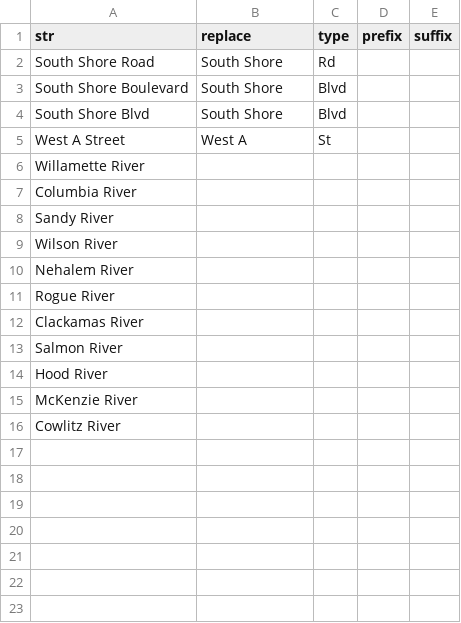
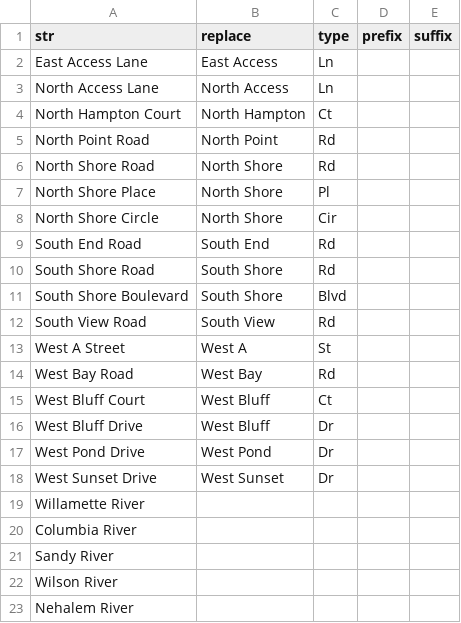
Before and after one commit to OpenTransitTools/osm, a CSV file: ott/osm/rename/config/string_ignore_replace.csv, drawn as a sheet; only a part is shown; the shorter side is filled out with more unchanged rows.

Commit message:
fix things like West Sunset Dr in Lake O (not W Sunset, but West Sunset), etc...

```diff
--- a/ott/osm/rename/config/string_ignore_replace.csv
+++ b/ott/osm/rename/config/string_ignore_replace.csv
@@ -1,6 +1,19 @@
 str,replace,type,prefix,suffix
+East Access Lane,East Access,Ln,,
+North Access Lane,North Access,Ln,,
+North Hampton Court,North Hampton,Ct,,
+North Point Road,North Point,Rd,,
+North Shore Road,North Shore,Rd,,
+North Shore Place,North Shore,Pl,,
+North Shore Circle,North Shore,Cir,,
+South End Road,South End,Rd,,
 South Shore Road,South Shore,Rd,,
 South Shore Boulevard,South Shore,Blvd,,
-South Shore Blvd,South Shore,Blvd,,
+South View Road,South View,Rd,,
 West A Street,West A,St,,
+West Bay Road,West Bay,Rd,,
+West Bluff Court,West Bluff,Ct,,
+West Bluff Drive,West Bluff,Dr,,
+West Pond Drive,West Pond,Dr,,
+West Sunset Drive,West Sunset,Dr,,
 Willamette River,,,,
```
